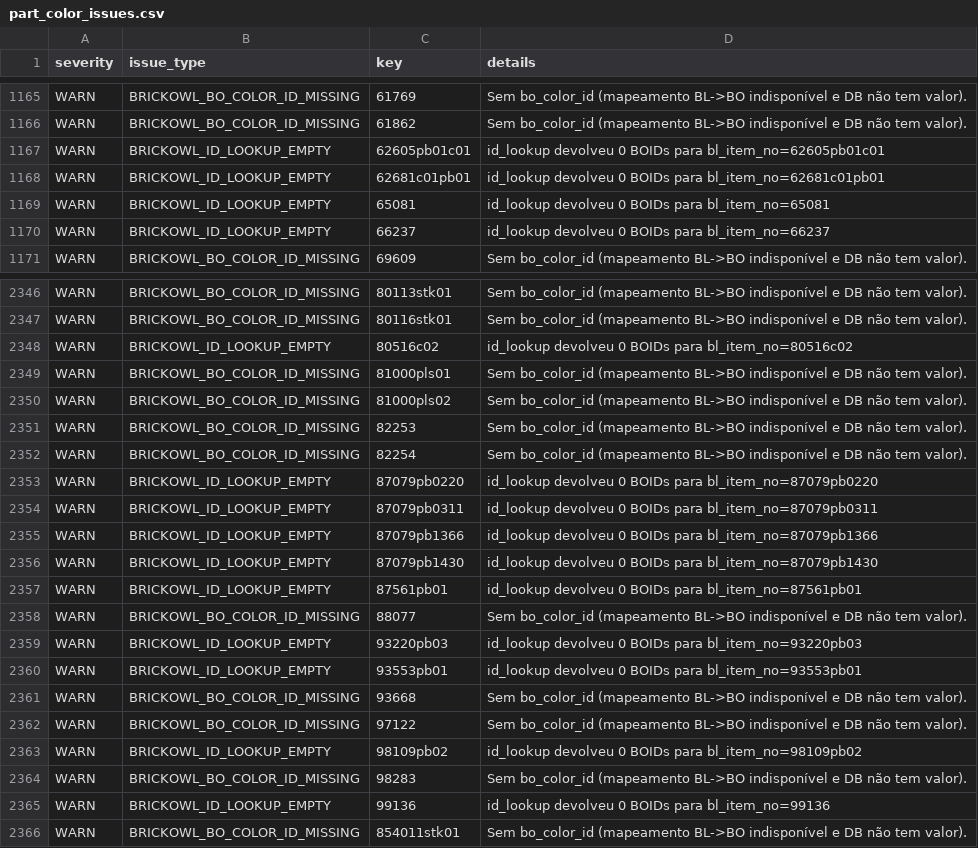
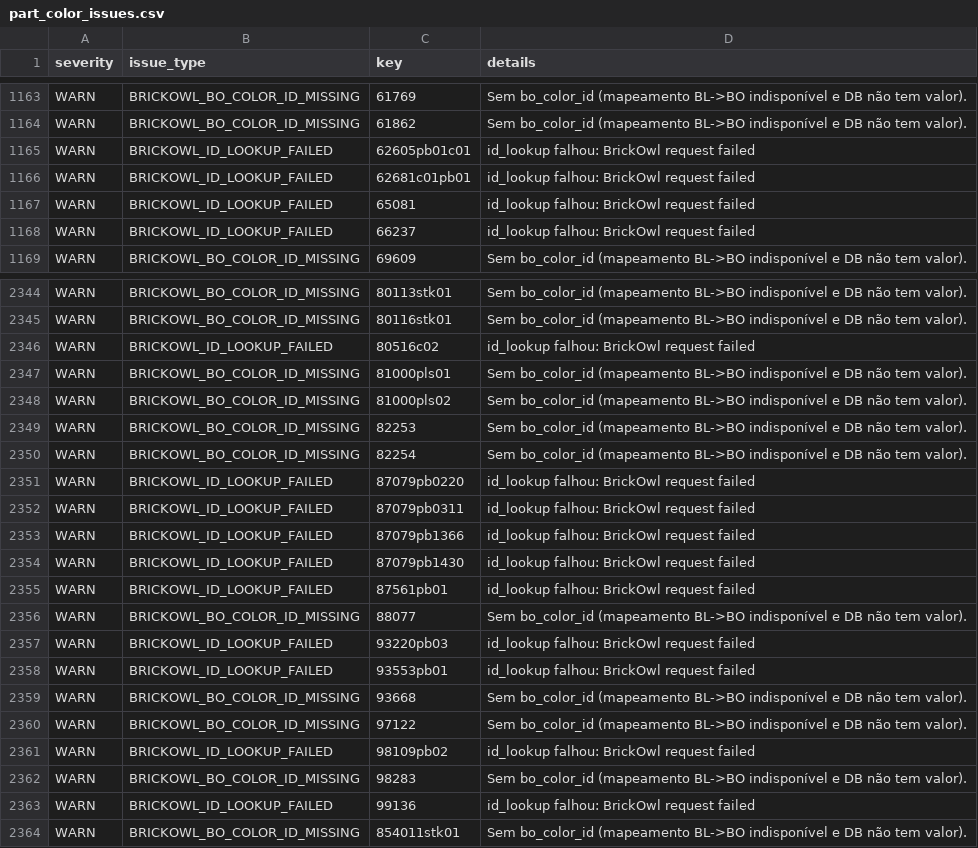
Before and after one commit to amauri-di-maia/amauri-repo, a CSV file: data base/part_color_issues.csv, drawn as a sheet; only a part is shown, gaps mark what is left out; the diff covers the shown part only.

```diff
--- a/data base/part_color_issues.csv
+++ b/data base/part_color_issues.csv
@@ -1166,6 +1164,6 @@ WARN,BRICKOWL_BO_COLOR_ID_MISSING,61769,Sem bo_color_id (mapeamento BL->BO indis
 WARN,BRICKOWL_BO_COLOR_ID_MISSING,61862,Sem bo_color_id (mapeamento BL->BO indisponível e DB não tem valor).
-WARN,BRICKOWL_ID_LOOKUP_EMPTY,62605pb01c01,id_lookup devolveu 0 BOIDs para bl_item_no=62605pb01c01
-WARN,BRICKOWL_ID_LOOKUP_EMPTY,62681c01pb01,id_lookup devolveu 0 BOIDs para bl_item_no=62681c01pb01
-WARN,BRICKOWL_ID_LOOKUP_EMPTY,65081,id_lookup devolveu 0 BOIDs para bl_item_no=65081
-WARN,BRICKOWL_ID_LOOKUP_EMPTY,66237,id_lookup devolveu 0 BOIDs para bl_item_no=66237
+WARN,BRICKOWL_ID_LOOKUP_FAILED,62605pb01c01,id_lookup falhou: BrickOwl request failed
+WARN,BRICKOWL_ID_LOOKUP_FAILED,62681c01pb01,id_lookup falhou: BrickOwl request failed
+WARN,BRICKOWL_ID_LOOKUP_FAILED,65081,id_lookup falhou: BrickOwl request failed
+WARN,BRICKOWL_ID_LOOKUP_FAILED,66237,id_lookup falhou: BrickOwl request failed
 WARN,BRICKOWL_BO_COLOR_ID_MISSING,69609,Sem bo_color_id (mapeamento BL->BO indisponível e DB não tem valor).
@@ -2347,3 +2345,3 @@ WARN,BRICKOWL_BO_COLOR_ID_MISSING,80113stk01,Sem bo_color_id (mapeamento BL->BO
 WARN,BRICKOWL_BO_COLOR_ID_MISSING,80116stk01,Sem bo_color_id (mapeamento BL->BO indisponível e DB não tem valor).
-WARN,BRICKOWL_ID_LOOKUP_EMPTY,80516c02,id_lookup devolveu 0 BOIDs para bl_item_no=80516c02
+WARN,BRICKOWL_ID_LOOKUP_FAILED,80516c02,id_lookup falhou: BrickOwl request failed
 WARN,BRICKOWL_BO_COLOR_ID_MISSING,81000pls01,Sem bo_color_id (mapeamento BL->BO indisponível e DB não tem valor).
@@ -2352,15 +2350,15 @@ WARN,BRICKOWL_BO_COLOR_ID_MISSING,82253,Sem bo_color_id (mapeamento BL->BO indis
 WARN,BRICKOWL_BO_COLOR_ID_MISSING,82254,Sem bo_color_id (mapeamento BL->BO indisponível e DB não tem valor).
-WARN,BRICKOWL_ID_LOOKUP_EMPTY,87079pb0220,id_lookup devolveu 0 BOIDs para bl_item_no=87079pb0220
-WARN,BRICKOWL_ID_LOOKUP_EMPTY,87079pb0311,id_lookup devolveu 0 BOIDs para bl_item_no=87079pb0311
-WARN,BRICKOWL_ID_LOOKUP_EMPTY,87079pb1366,id_lookup devolveu 0 BOIDs para bl_item_no=87079pb1366
-WARN,BRICKOWL_ID_LOOKUP_EMPTY,87079pb1430,id_lookup devolveu 0 BOIDs para bl_item_no=87079pb1430
-WARN,BRICKOWL_ID_LOOKUP_EMPTY,87561pb01,id_lookup devolveu 0 BOIDs para bl_item_no=87561pb01
+WARN,BRICKOWL_ID_LOOKUP_FAILED,87079pb0220,id_lookup falhou: BrickOwl request failed
+WARN,BRICKOWL_ID_LOOKUP_FAILED,87079pb0311,id_lookup falhou: BrickOwl request failed
+WARN,BRICKOWL_ID_LOOKUP_FAILED,87079pb1366,id_lookup falhou: BrickOwl request failed
+WARN,BRICKOWL_ID_LOOKUP_FAILED,87079pb1430,id_lookup falhou: BrickOwl request failed
+WARN,BRICKOWL_ID_LOOKUP_FAILED,87561pb01,id_lookup falhou: BrickOwl request failed
 WARN,BRICKOWL_BO_COLOR_ID_MISSING,88077,Sem bo_color_id (mapeamento BL->BO indisponível e DB não tem valor).
-WARN,BRICKOWL_ID_LOOKUP_EMPTY,93220pb03,id_lookup devolveu 0 BOIDs para bl_item_no=93220pb03
-WARN,BRICKOWL_ID_LOOKUP_EMPTY,93553pb01,id_lookup devolveu 0 BOIDs para bl_item_no=93553pb01
+WARN,BRICKOWL_ID_LOOKUP_FAILED,93220pb03,id_lookup falhou: BrickOwl request failed
+WARN,BRICKOWL_ID_LOOKUP_FAILED,93553pb01,id_lookup falhou: BrickOwl request failed
 WARN,BRICKOWL_BO_COLOR_ID_MISSING,93668,Sem bo_color_id (mapeamento BL->BO indisponível e DB não tem valor).
 WARN,BRICKOWL_BO_COLOR_ID_MISSING,97122,Sem bo_color_id (mapeamento BL->BO indisponível e DB não tem valor).
-WARN,BRICKOWL_ID_LOOKUP_EMPTY,98109pb02,id_lookup devolveu 0 BOIDs para bl_item_no=98109pb02
+WARN,BRICKOWL_ID_LOOKUP_FAILED,98109pb02,id_lookup falhou: BrickOwl request failed
 WARN,BRICKOWL_BO_COLOR_ID_MISSING,98283,Sem bo_color_id (mapeamento BL->BO indisponível e DB não tem valor).
-WARN,BRICKOWL_ID_LOOKUP_EMPTY,99136,id_lookup devolveu 0 BOIDs para bl_item_no=99136
+WARN,BRICKOWL_ID_LOOKUP_FAILED,99136,id_lookup falhou: BrickOwl request failed
 WARN,BRICKOWL_BO_COLOR_ID_MISSING,854011stk01,Sem bo_color_id (mapeamento BL->BO indisponível e DB não tem valor).
```
Also changed, not shown: 2 removed rows and 144 edited cells elsewhere in this file, data/part_color_issues.csv, 5 other files.
